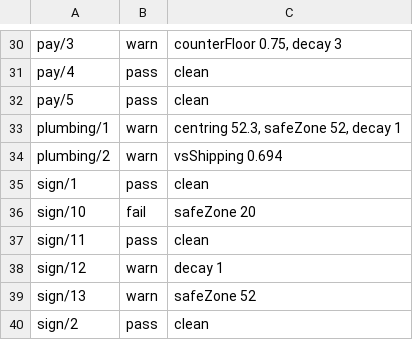
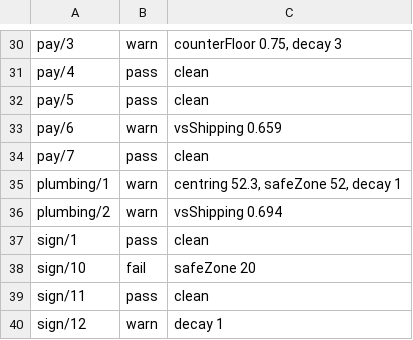
Before and after one commit to clickconstruction/pipetooling.github.io, a TSV file: to-dos/tooling-icons/verdicts.tsv, drawn as a sheet; only a part is shown, gaps mark what is left out; the shorter side is filled out with more unchanged rows; the diff names each change by its address in the sheet, - before the commit and + after, or states it on an @@ line.

```diff
--- a/to-dos/tooling-icons/verdicts.tsv
+++ b/to-dos/tooling-icons/verdicts.tsv
+row 33: pay/6 | warn | vsShipping 0.659
+row 34: pay/7 | pass | clean
```
Also changed, not shown: 6 other files.
